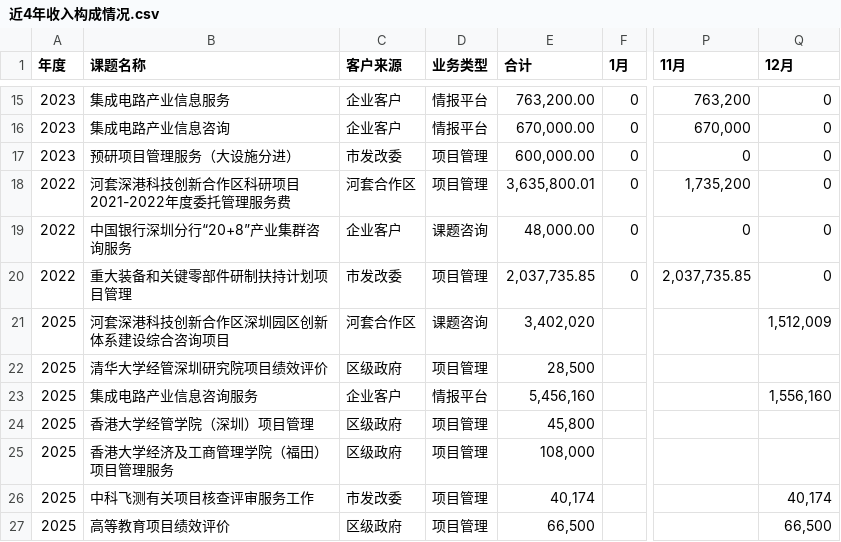
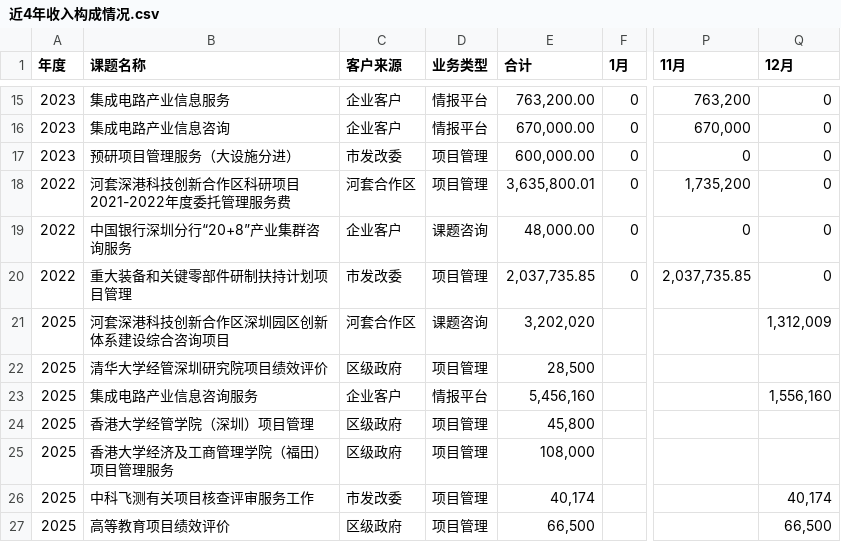
Before and after one commit to liusai0820/innovation-nexus, a CSV file: 近4年收入构成情况.csv, drawn as a sheet; only a part is shown, gaps mark what is left out; the diff names each change by its address in the sheet, - before the commit and + after, or states it on an @@ line.

Commit message:
update: update project metrics in ProjectCaseSection and adjust 2025 revenue data in CSV

```diff
--- a/近4年收入构成情况.csv
+++ b/近4年收入构成情况.csv
-E21 (合计): 3,402,020
+E21 (合计): 3,202,020
-Q21 (12月): 1,512,009
+Q21 (12月): 1,312,009
```
Also changed, not shown: 1 other file.
